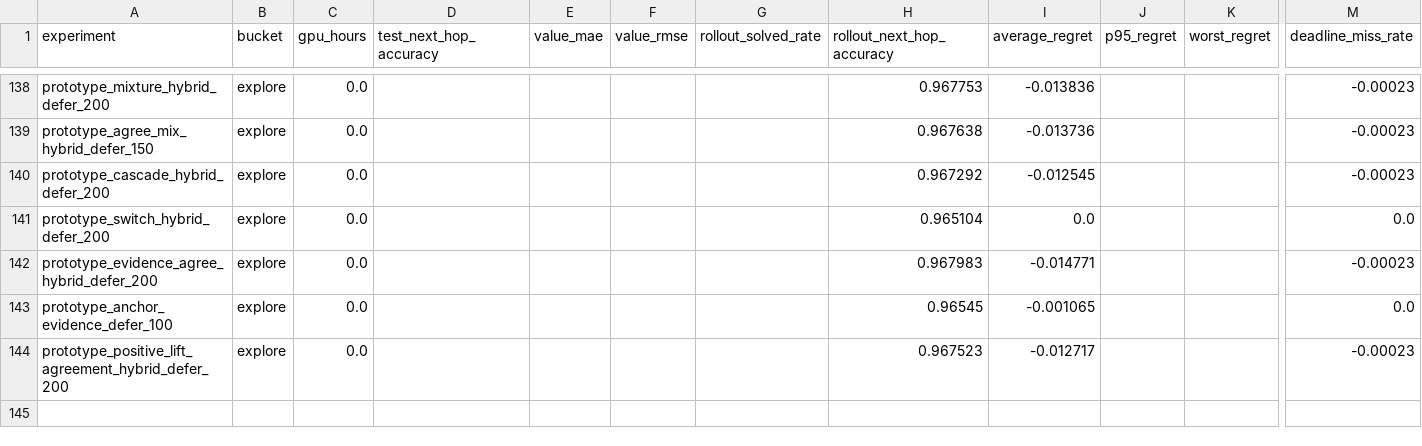
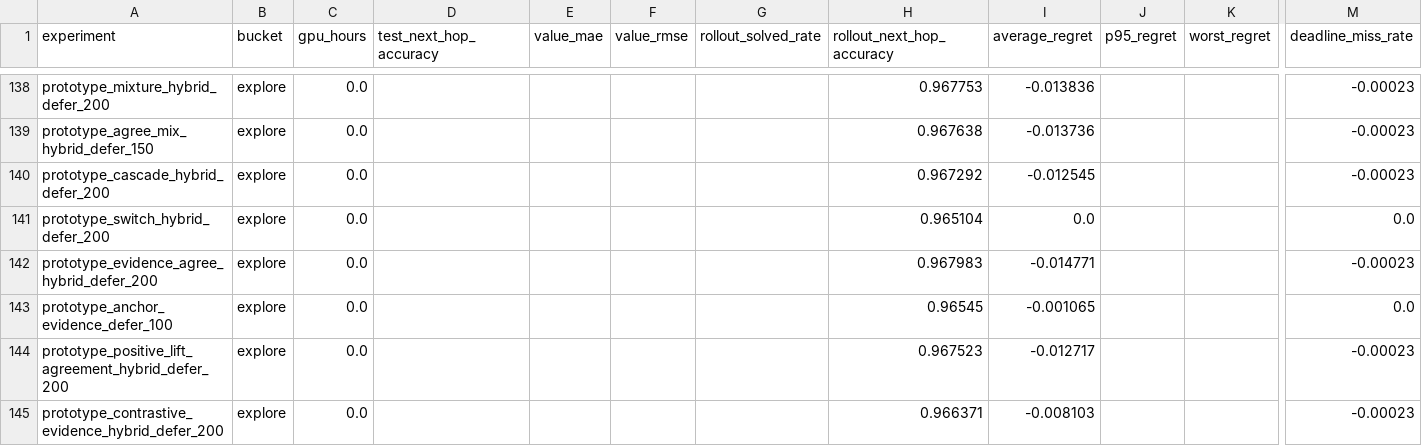
Before and after one commit to catid/gnn3, a CSV file: reports/plots/experiment_summary.csv, drawn as a sheet; only a part is shown, gaps mark what is left out; rows hold the shown columns only; the diff names each change by its address in the sheet, - before the commit and + after, or states it on an @@ line.

Commit message:
Add contrastive evidence agreement experiment

```diff
--- a/reports/plots/experiment_summary.csv
+++ b/reports/plots/experiment_summary.csv
+row 145: prototype_contrastive_evidence_hybrid_defer_200 | explore | 0.0 |  |  |  |  | 0.966371 | -0.008103 |  |  | -0.00023
```
Also changed, not shown: 11 other files.
